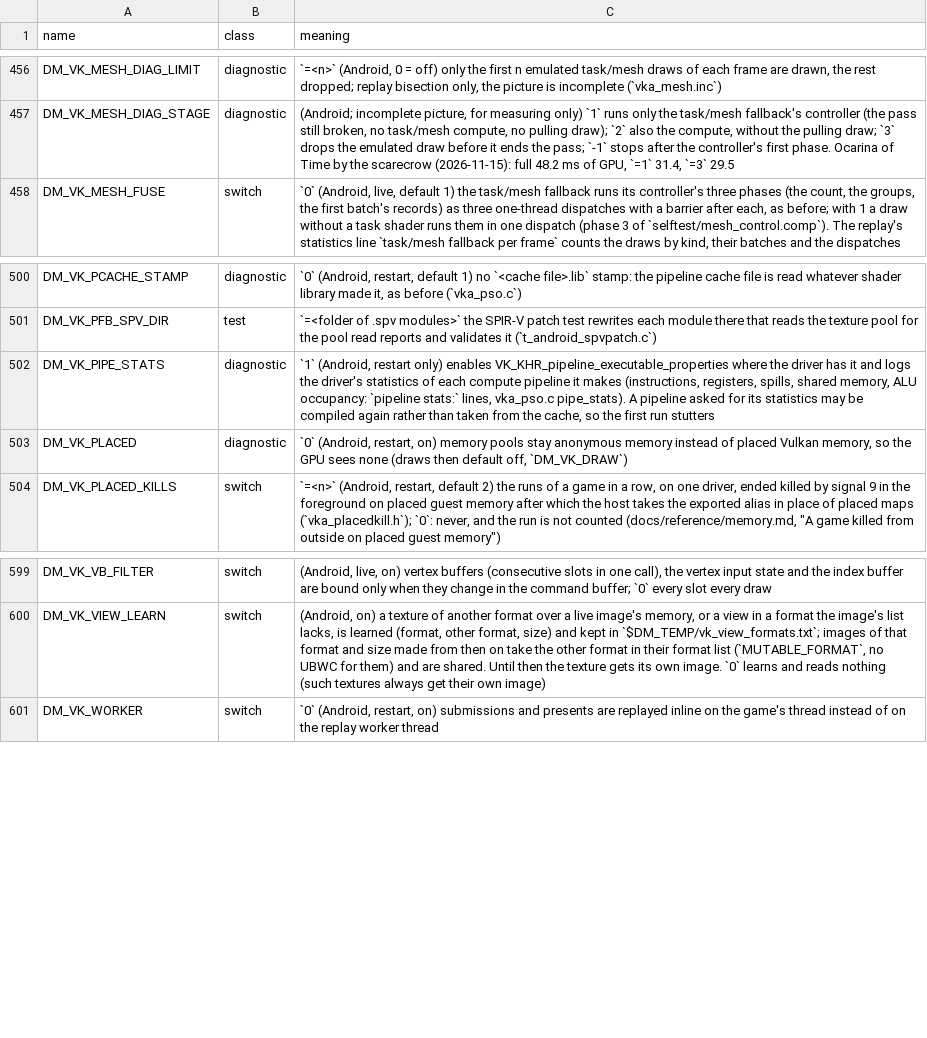
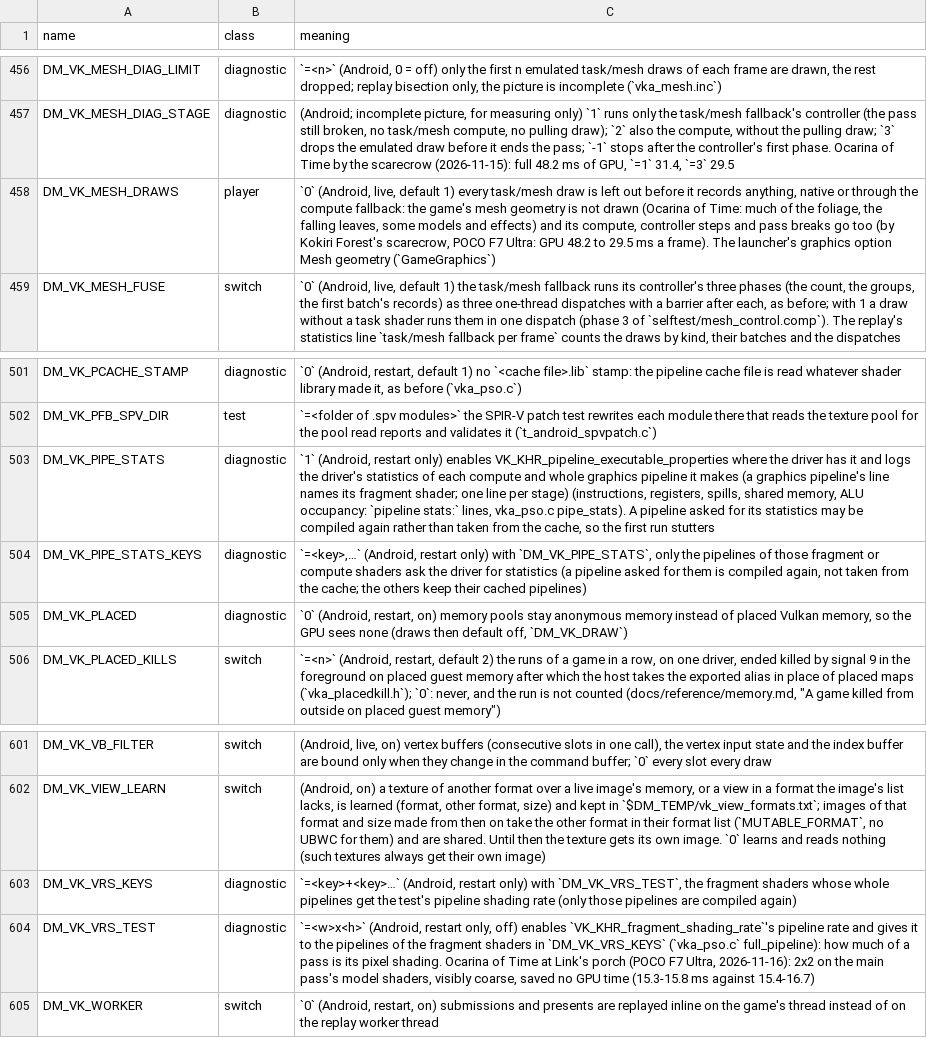
Before and after one commit to mamcjr/Swap2-Native, a TSV file: docs/env_switches.tsv, drawn as a sheet; only a part is shown, gaps mark what is left out.

```diff
--- a/docs/env_switches.tsv
+++ b/docs/env_switches.tsv
@@ -457,2 +457,3 @@ DM_VK_MESH_DIAG_LIMIT	diagnostic	`=<n>` (Android, 0 = off) only the first n emul
 DM_VK_MESH_DIAG_STAGE	diagnostic	(Android; incomplete picture, for measuring only) `1` runs only the task/mesh fallback's controller (the pass still broken, no task/mesh compute, no pulling draw); `2` also the compute, without the pulling draw; `3` drops the emulated draw before it ends the pass; `-1` stops after the controller's first phase. Ocarina of Time by the scarecrow (2026-11-15): full 48.2 ms of GPU, `=1` 31.4, `=3` 29.5
+DM_VK_MESH_DRAWS	player	`0` (Android, live, default 1) every task/mesh draw is left out before it records anything, native or through the compute fallback: the game's mesh geometry is not drawn (Ocarina of Time: much of the foliage, the falling leaves, some models and effects) and its compute, controller steps and pass breaks go too (by Kokiri Forest's scarecrow, POCO F7 Ultra: GPU 48.2 to 29.5 ms a frame). The launcher's graphics option Mesh geometry (`GameGraphics`)
 DM_VK_MESH_FUSE	switch	`0` (Android, live, default 1) the task/mesh fallback runs its controller's three phases (the count, the groups, the first batch's records) as three one-thread dispatches with a barrier after each, as before; with 1 a draw without a task shader runs them in one dispatch (phase 3 of `selftest/mesh_control.comp`). The replay's statistics line `task/mesh fallback per frame` counts the draws by kind, their batches and the dispatches
@@ -501,3 +502,4 @@ DM_VK_PCACHE_STAMP	diagnostic	`0` (Android, restart, default 1) no `<cache file>
 DM_VK_PFB_SPV_DIR	test	`=<folder of .spv modules>` the SPIR-V patch test rewrites each module there that reads the texture pool for the pool read reports and validates it (`t_android_spvpatch.c`)
-DM_VK_PIPE_STATS	diagnostic	`1` (Android, restart only) enables VK_KHR_pipeline_executable_properties where the driver has it and logs the driver's statistics of each compute pipeline it makes (instructions, registers, spills, shared memory, ALU occupancy: `pipeline stats:` lines, vka_pso.c pipe_stats). A pipeline asked for its statistics may be compiled again rather than taken from the cache, so the first run stutters
+DM_VK_PIPE_STATS	diagnostic	`1` (Android, restart only) enables VK_KHR_pipeline_executable_properties where the driver has it and logs the driver's statistics of each compute and whole graphics pipeline it makes (a graphics pipeline's line names its fragment shader; one line per stage) (instructions, registers, spills, shared memory, ALU occupancy: `pipeline stats:` lines, vka_pso.c pipe_stats). A pipeline asked for its statistics may be compiled again rather than taken from the cache, so the first run stutters
+DM_VK_PIPE_STATS_KEYS	diagnostic	`=<key>,…` (Android, restart only) with `DM_VK_PIPE_STATS`, only the pipelines of those fragment or compute shaders ask the driver for statistics (a pipeline asked for them is compiled again, not taken from the cache; the others keep their cached pipelines)
 DM_VK_PLACED	diagnostic	`0` (Android, restart, on) memory pools stay anonymous memory instead of placed Vulkan memory, so the GPU sees none (draws then default off, `DM_VK_DRAW`)
@@ -600,2 +602,4 @@ DM_VK_VB_FILTER	switch	(Android, live, on) vertex buffers (consecutive slots in
 DM_VK_VIEW_LEARN	switch	(Android, on) a texture of another format over a live image's memory, or a view in a format the image's list lacks, is learned (format, other format, size) and kept in `$DM_TEMP/vk_view_formats.txt`; images of that format and size made from then on take the other format in their format list (`MUTABLE_FORMAT`, no UBWC for them) and are shared. Until then the texture gets its own image. `0` learns and reads nothing (such textures always get their own image)
+DM_VK_VRS_KEYS	diagnostic	`=<key>+<key>…` (Android, restart only) with `DM_VK_VRS_TEST`, the fragment shaders whose whole pipelines get the test's pipeline shading rate (only those pipelines are compiled again)
+DM_VK_VRS_TEST	diagnostic	`=<w>x<h>` (Android, restart only, off) enables `VK_KHR_fragment_shading_rate`'s pipeline rate and gives it to the pipelines of the fragment shaders in `DM_VK_VRS_KEYS` (`vka_pso.c` full_pipeline): how much of a pass is its pixel shading. Ocarina of Time at Link's porch (POCO F7 Ultra, 2026-11-16): 2x2 on the main pass's model shaders, visibly coarse, saved no GPU time (15.3-15.8 ms against 15.4-16.7)
 DM_VK_WORKER	switch	`0` (Android, restart, on) submissions and presents are replayed inline on the game's thread instead of on the replay worker thread
```
Also changed, not shown: dm/games/0400486024DEC000/game.tsv, 27 other files.
